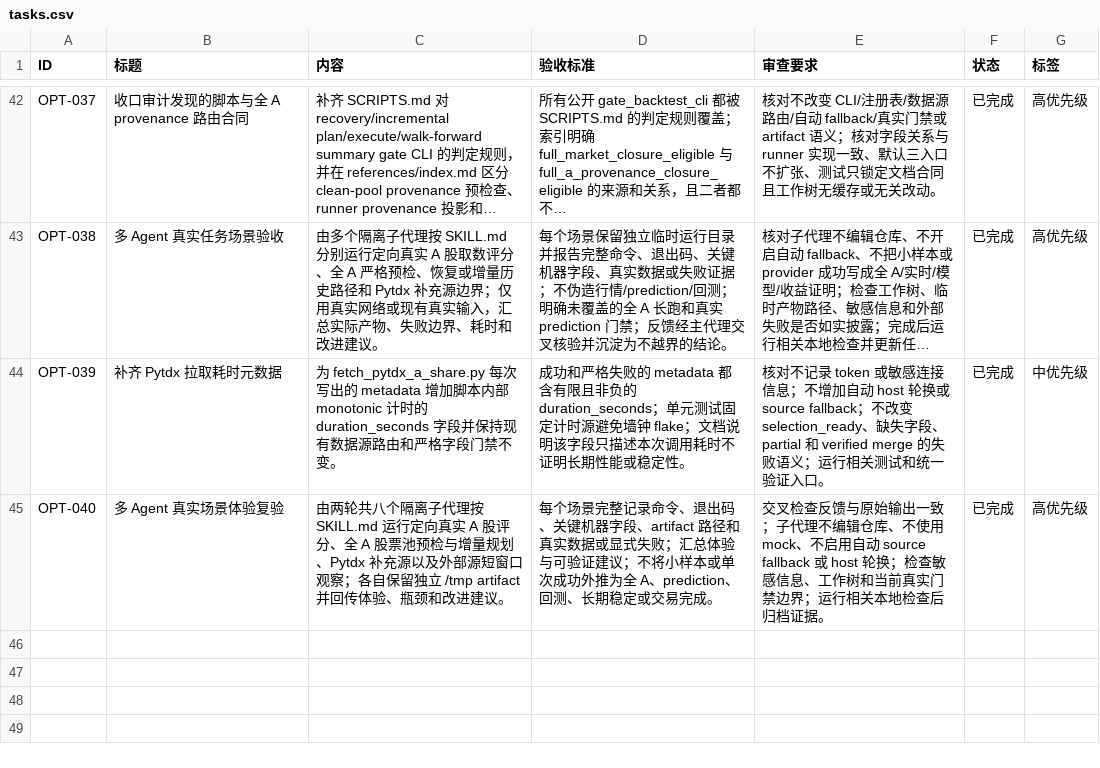
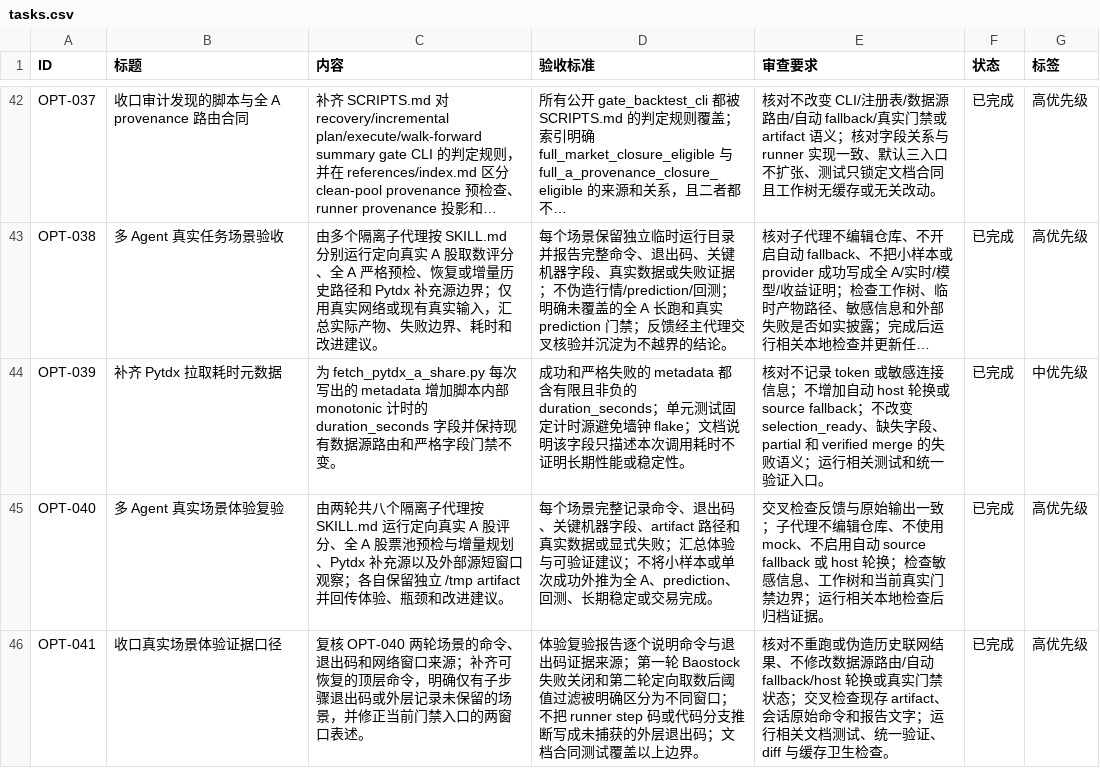
Before and after one commit to MisonL/a-share-selection-strategy-skill, a CSV file: tasks.csv, drawn as a sheet; only a part is shown, gaps mark what is left out; long unchanged cells end in ….

```diff
--- a/tasks.csv
+++ b/tasks.csv
@@ -45 +45,2 @@ OPT-039,补齐 Pytdx 拉取耗时元数据,为 fetch_pytdx_a_share.py 每次写
 OPT-040,多 Agent 真实场景体验复验,由两轮共八个隔离子代理按 SKILL.md 运行定向真实 A 股评分、全 A 股票池预检与增量规划、Pytdx 补充源以及外部源短窗口观察；各自保留独立 /tmp artifact 并回传体验、瓶颈和改进建议。,每个场景完整记录命令、退出码、关键机器字段、artifact 路径和真实数据或显式失败；汇总体验与可验证建议；不将小样本或单次成功外推为全 A、prediction、回测、长期稳定或交易完成。,交叉检查反馈与原始输出一致；子代理不编辑仓库、不使用 mock、不启用自动 source fallback 或 host 轮换；检查敏感信息、工作树和当前真实门禁边界；运行相关本地检查后归档证据。,已完成,高优先级
+OPT-041,收口真实场景体验证据口径,复核 OPT-040 两轮场景的命令、退出码和网络窗口来源；补齐可恢复的顶层命令，明确仅有子步骤退出码或外层记录未保留的场景，并修正当前门禁入口的两窗口表述。,体验复验报告逐个说明命令与退出码证据来源；第一轮 Baostock 失败关闭和第二轮定向取数后阈值过滤被明确区分为不同窗口；不把 runner step 码或代码分支推断写成未捕获的外层退出码；文档合同测试覆盖以上边界。,核对不重跑或伪造历史联网结果、不修改数据源路由/自动 fallback/host 轮换或真实门禁状态；交叉检查现存 artifact、会话原始命令和报告文字；运行相关文档测试、统一验证、diff 与缓存卫生检查。,已完成,高优先级
```
Also changed, not shown: 3 other files.
